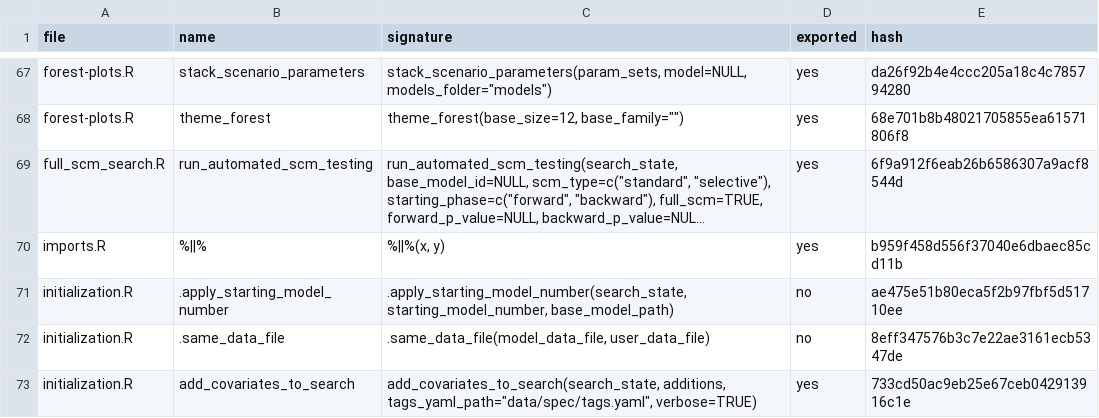
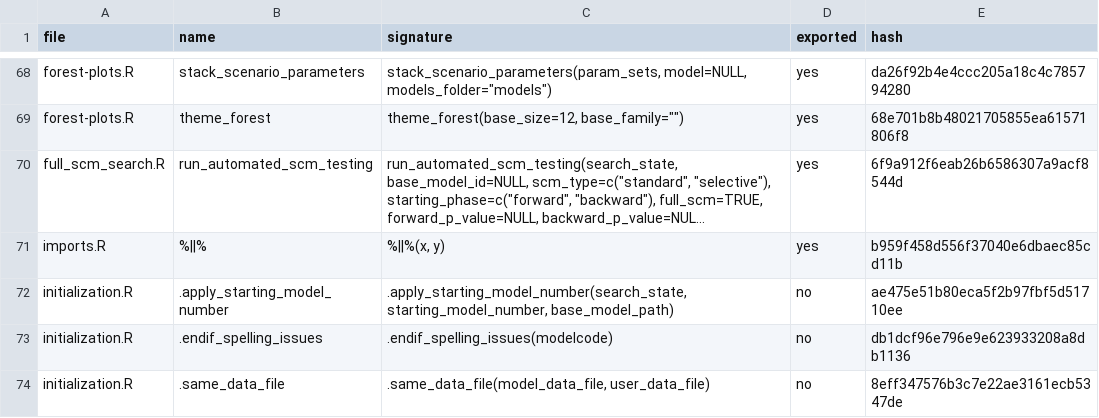
Before and after one commit to Ollegst/CovariateSearcher, a TSV file: .claude/functions-index.tsv, drawn as a sheet; only a part is shown, gaps mark what is left out; the shorter side is filled out with more unchanged rows; long unchanged cells end in …; the diff covers the shown part only; the diff names each change by its address in the sheet, - before the commit and + after, or states it on an @@ line.

```diff
--- a/.claude/functions-index.tsv
+++ b/.claude/functions-index.tsv
+row 73: initialization.R | .endif_spelling_issues | .endif_spelling_issues(modelcode) | no | db1dcf96e796e9e623933208a8db1136
```
Also changed, not shown: 2 added rows and 6 edited cells elsewhere in this file, 3 other files.
